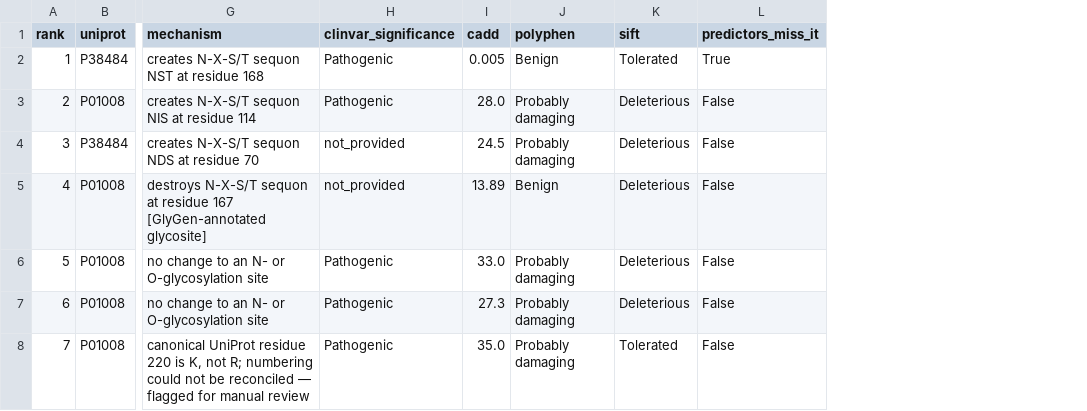
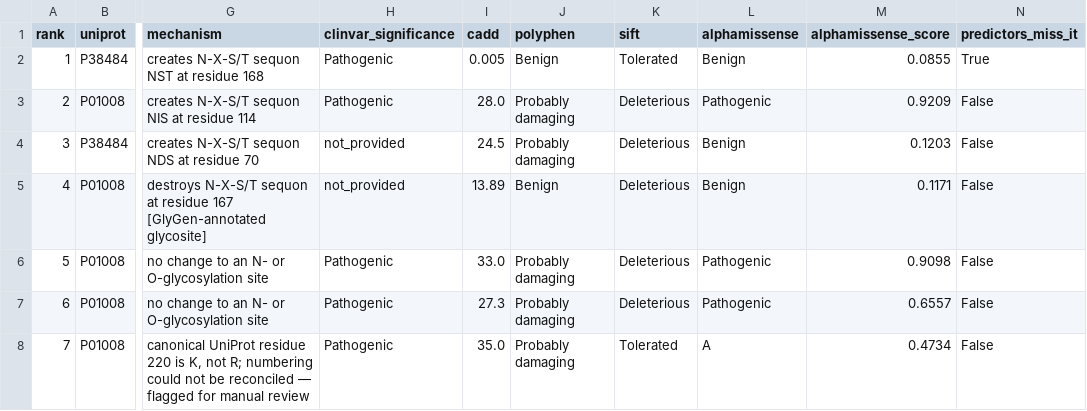
Before and after one commit to scripps-ai-enablement/sci-ai-enabler, a CSV file: recipes/examples/glyco-variants/results/glyco_candidates.csv, drawn as a sheet; only a part is shown, gaps mark what is left out; the diff names each change by its address in the sheet, - before the commit and + after, or states it on an @@ line.

```diff
--- a/recipes/examples/glyco-variants/results/glyco_candidates.csv
+++ b/recipes/examples/glyco-variants/results/glyco_candidates.csv
+column L (alphamissense), rows 2-8: Benign | Pathogenic | Benign | Benign | Pathogenic | Pathogenic | A
+column M (alphamissense_score), rows 2-8: 0.0855 | 0.9209 | 0.1203 | 0.1171 | 0.9098 | 0.6557 | 0.4734
```
Also changed, not shown: 13 other files.
